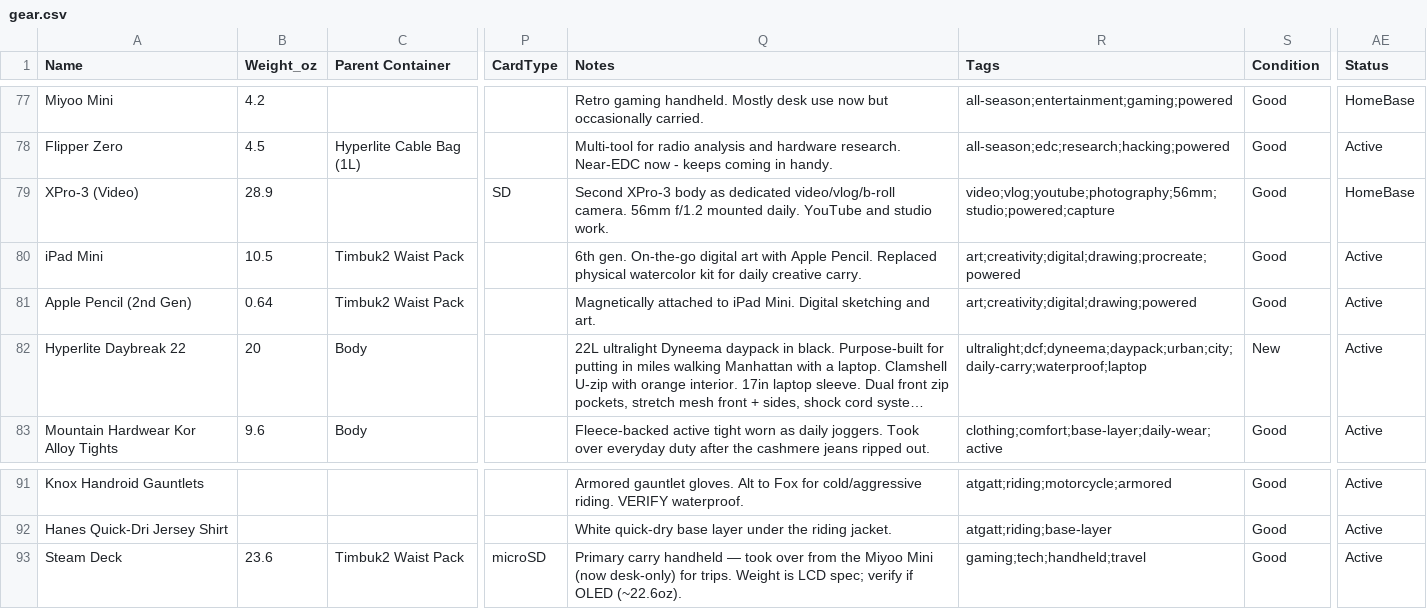
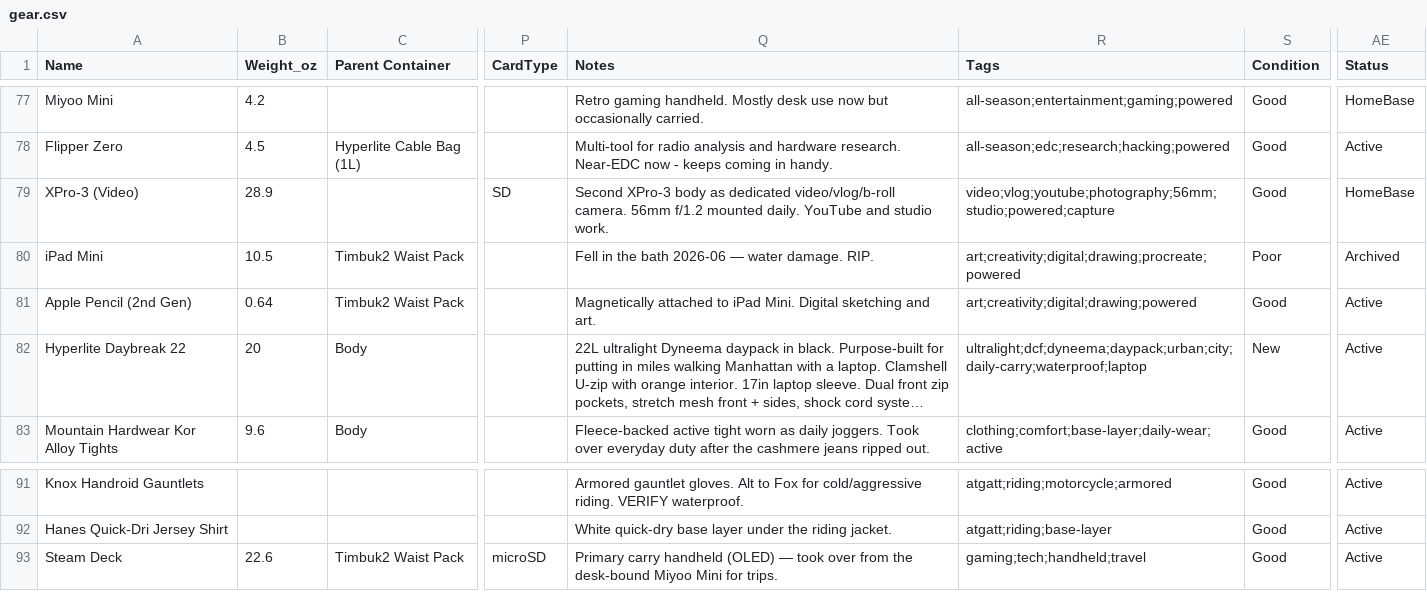
Before and after one commit to ejfox/website2, a CSV file: data/gear.csv, drawn as a sheet; only a part is shown, gaps mark what is left out; long unchanged cells end in …; the diff names each change by its address in the sheet, - before the commit and + after, or states it on an @@ line.

```diff
--- a/data/gear.csv
+++ b/data/gear.csv
-Q80 (Notes): 6th gen. On-the-go digital art with Apple Pencil. Replaced physical watercolor kit for daily creative carry.
+Q80 (Notes): Fell in the bath 2026-06 — water damage. RIP.
-S80 (Condition): Good
+S80 (Condition): Poor
-AE80 (Status): Active
+AE80 (Status): Archived
-B93 (Weight_oz): 23.6
+B93 (Weight_oz): 22.6
-Q93 (Notes): …carry handheld — took over from the Miyoo Mini (now desk-only) for trips. Weight is LCD spec; verify if OLED (~22.6oz).
+Q93 (Notes): …carry handheld (OLED) — took over from the desk-bound Miyoo Mini for trips.
```
